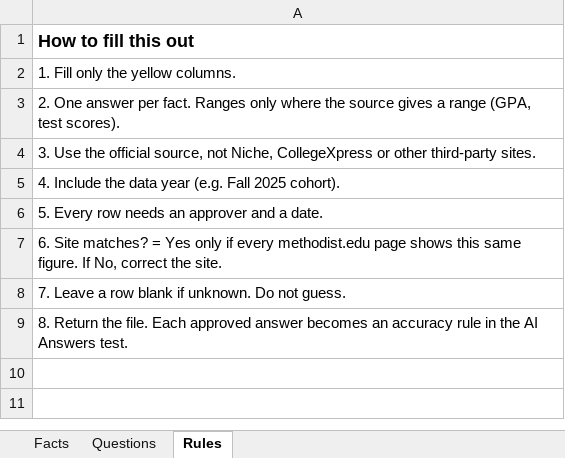
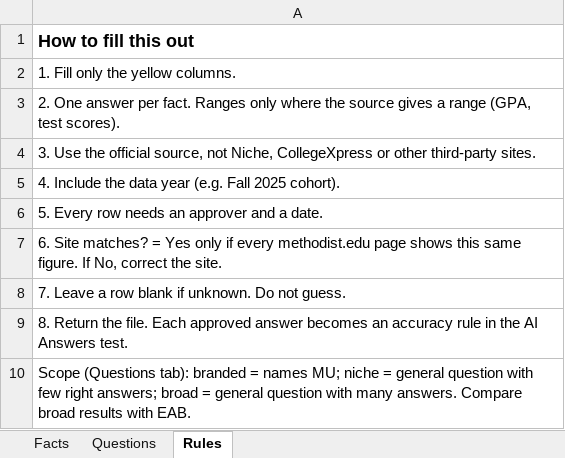
Before and after one commit to tarantis-max/main, an Excel workbook: deliverables/MU-AI-Accuracy-Facts.xlsx, sheet Rules, drawn as a sheet; values as stored, in another font and other column widths than the file's, no borders; the diff names each change by its address in the sheet, - before the commit and + after, or states it on an @@ line.

```diff
--- a/deliverables/MU-AI-Accuracy-Facts.xlsx (sheet Rules)
+++ b/deliverables/MU-AI-Accuracy-Facts.xlsx (sheet Rules)
+row 10: Scope (Questions tab): branded = names MU; niche = general question with few right answers; broad = general question with many answers. Compare broad results with EAB.
```
Also changed, not shown: sheet Questions, 7 other files.
